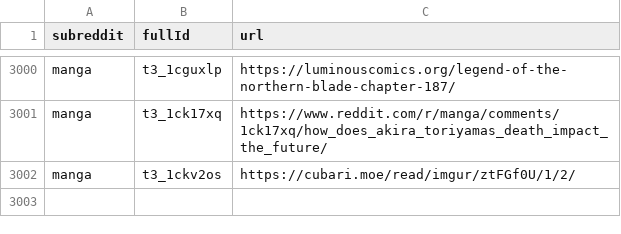
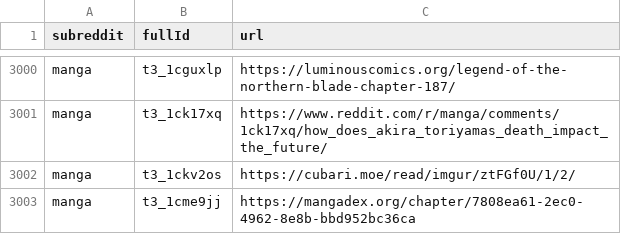
Before and after one commit to dli-invest/finreddit, a CSV file: internal/manga.csv, drawn as a sheet; only a part is shown, gaps mark what is left out; the diff names each change by its address in the sheet, - before the commit and + after, or states it on an @@ line.

```diff
--- a/internal/manga.csv
+++ b/internal/manga.csv
+row 3003: manga | t3_1cme9jj | https://mangadex.org/chapter/7808ea61-2ec0-4962-8e8b-bbd952bc36ca
```
